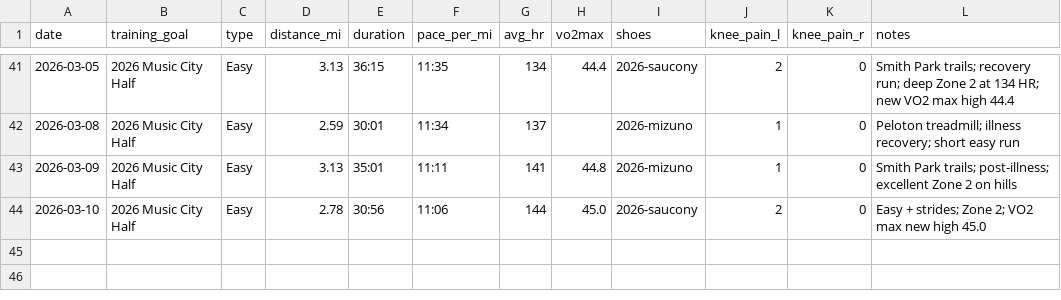
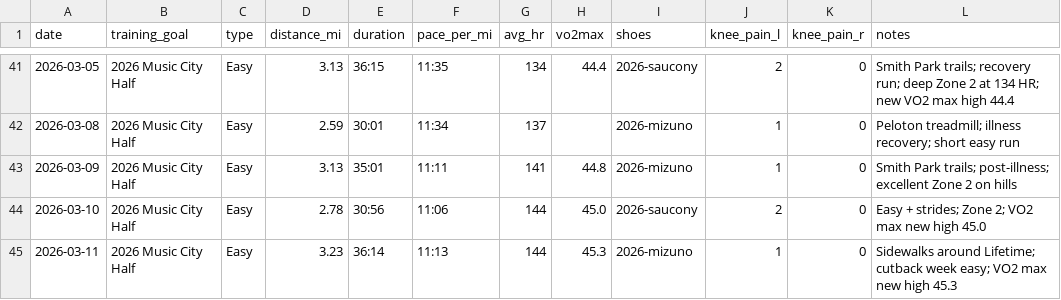
Before and after one commit to mcnewcp/ai-running-coach, a CSV file: data/runs.csv, drawn as a sheet; only a part is shown, gaps mark what is left out; the diff names each change by its address in the sheet, - before the commit and + after, or states it on an @@ line.

```diff
--- a/data/runs.csv
+++ b/data/runs.csv
+row 45: 2026-03-11 | 2026 Music City Half | Easy | 3.23 | 36:14 | 11:13 | 144 | 45.3 | 2026-mizuno | 1 | 0 | Sidewalks around Lifetime; cutback week easy; VO2 max new high 45.3
```
Also changed, not shown: 2 other files.
